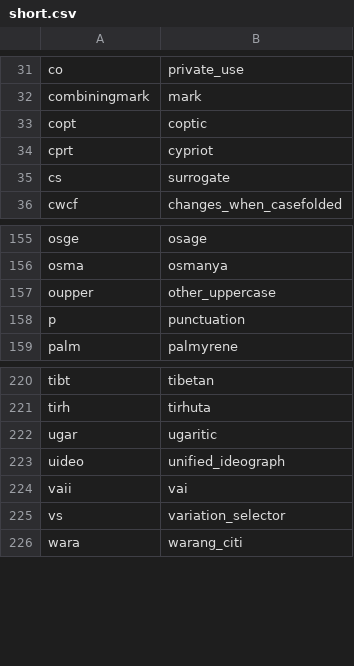
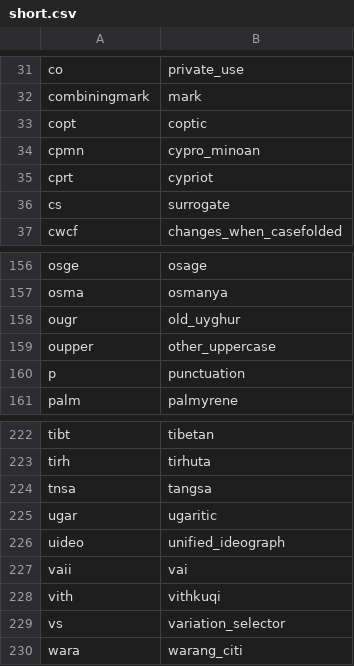
Before and after one commit to ammar/regexp_parser, a CSV file: lib/regexp_parser/scanner/properties/short.csv, drawn as a sheet; only a part is shown, gaps mark what is left out.

```diff
--- a/lib/regexp_parser/scanner/properties/short.csv
+++ b/lib/regexp_parser/scanner/properties/short.csv
@@ -33,2 +33,3 @@ combiningmark,mark
 copt,coptic
+cpmn,cypro_minoan
 cprt,cypriot
@@ -156,2 +157,3 @@ osge,osage
 osma,osmanya
+ougr,old_uyghur
 oupper,other_uppercase
@@ -221,2 +223,3 @@ tibt,tibetan
 tirh,tirhuta
+tnsa,tangsa
 ugar,ugaritic
@@ -224,2 +227,3 @@ uideo,unified_ideograph
 vaii,vai
+vith,vithkuqi
 vs,variation_selector
```
Also changed, not shown: lib/regexp_parser/scanner/properties/long.csv, 2 other files.
